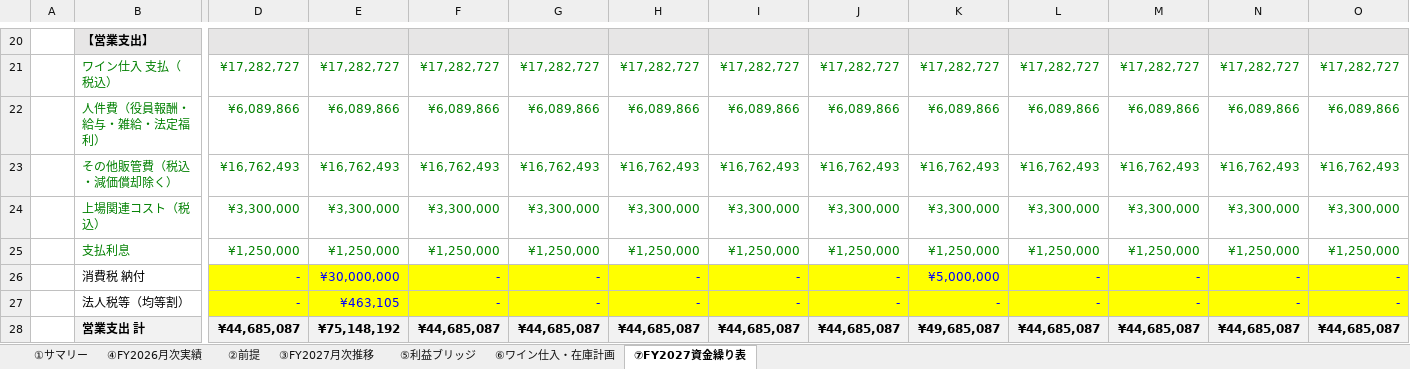
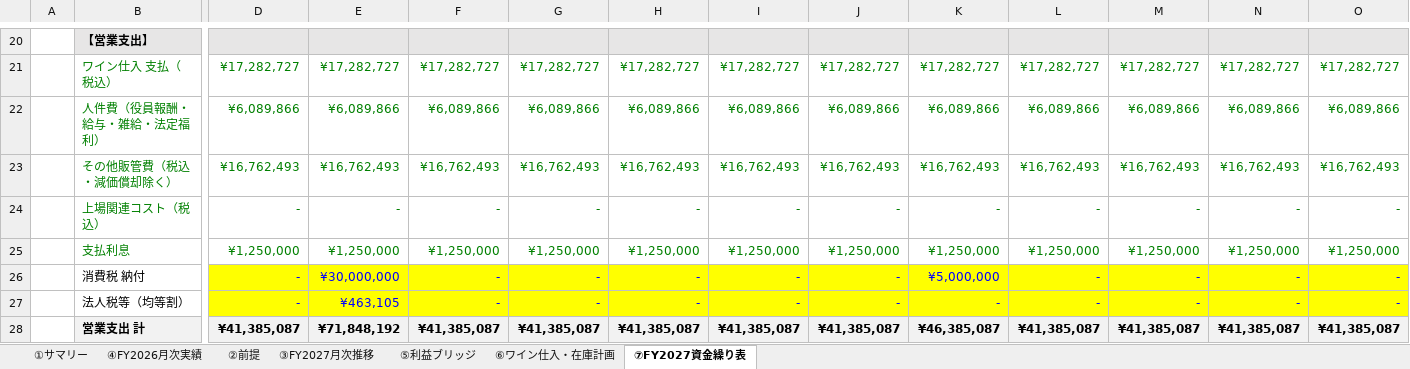
Before and after one commit to nakano-winebank/wine-auction, an Excel workbook: out/WineBank_FY2027_forecast.xlsx, sheet ⑦FY2027資金繰り表, drawn as a sheet; only a part is shown, gaps mark what is left out; values as stored, in another font and other column widths than the file's, no borders; charts and pictures not drawn; the diff covers the shown part only; the diff names each change by its address in the sheet, - before the commit and + after, or states it on an @@ line.

```diff
--- a/out/WineBank_FY2027_forecast.xlsx (sheet ⑦FY2027資金繰り表)
+++ b/out/WineBank_FY2027_forecast.xlsx (sheet ⑦FY2027資金繰り表)
-D24: ¥3,300,000
+D24: -
-E24: ¥3,300,000
+E24: -
-F24: ¥3,300,000
+F24: -
-G24: ¥3,300,000
+G24: -
-H24: ¥3,300,000
+H24: -
-I24: ¥3,300,000
+I24: -
-J24: ¥3,300,000
+J24: -
-K24: ¥3,300,000
+K24: -
-L24: ¥3,300,000
+L24: -
-M24: ¥3,300,000
+M24: -
-N24: ¥3,300,000
+N24: -
-O24: ¥3,300,000
+O24: -
-D28: ¥44,685,087
+D28: ¥41,385,087
-E28: ¥75,148,192
+E28: ¥71,848,192
-F28: ¥44,685,087
+F28: ¥41,385,087
-G28: ¥44,685,087
+G28: ¥41,385,087
-H28: ¥44,685,087
+H28: ¥41,385,087
-I28: ¥44,685,087
+I28: ¥41,385,087
-J28: ¥44,685,087
+J28: ¥41,385,087
-K28: ¥49,685,087
+K28: ¥46,385,087
-L28: ¥44,685,087
+L28: ¥41,385,087
-M28: ¥44,685,087
+M28: ¥41,385,087
-N28: ¥44,685,087
+N28: ¥41,385,087
-O28: ¥44,685,087
+O28: ¥41,385,087
```
Also changed, not shown: 66 edited cells elsewhere in this sheet, sheet ③FY2027月次推移, sheet ①サマリー, sheet ⑤利益ブリッジ, sheet ②前提, formulas that keep their value, charts or pictures, 1 other file.
